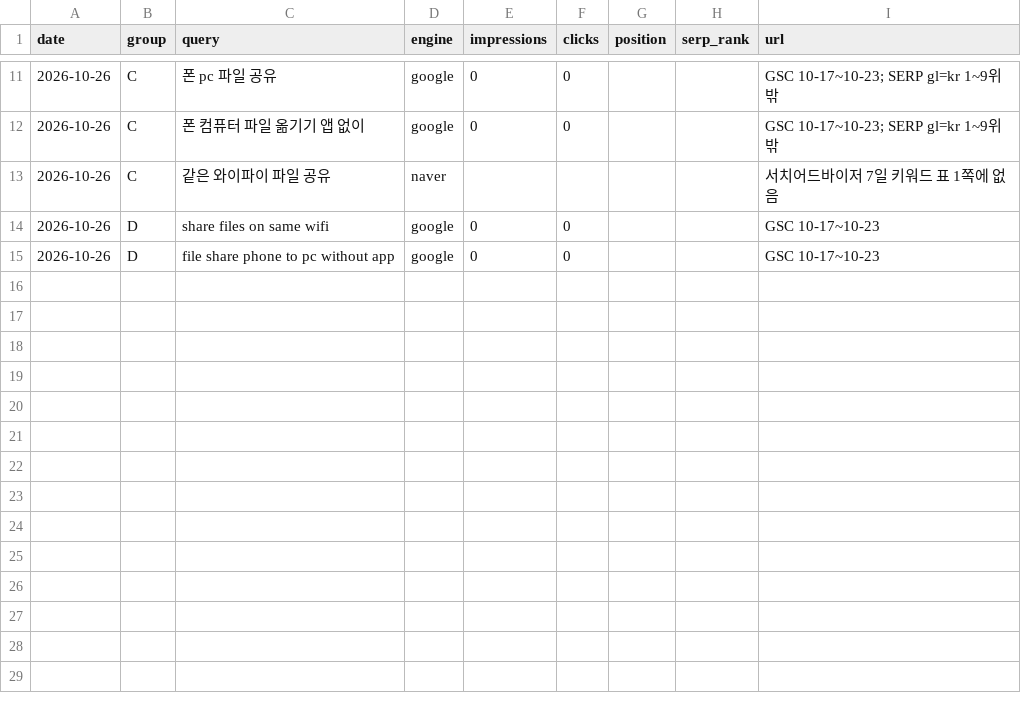
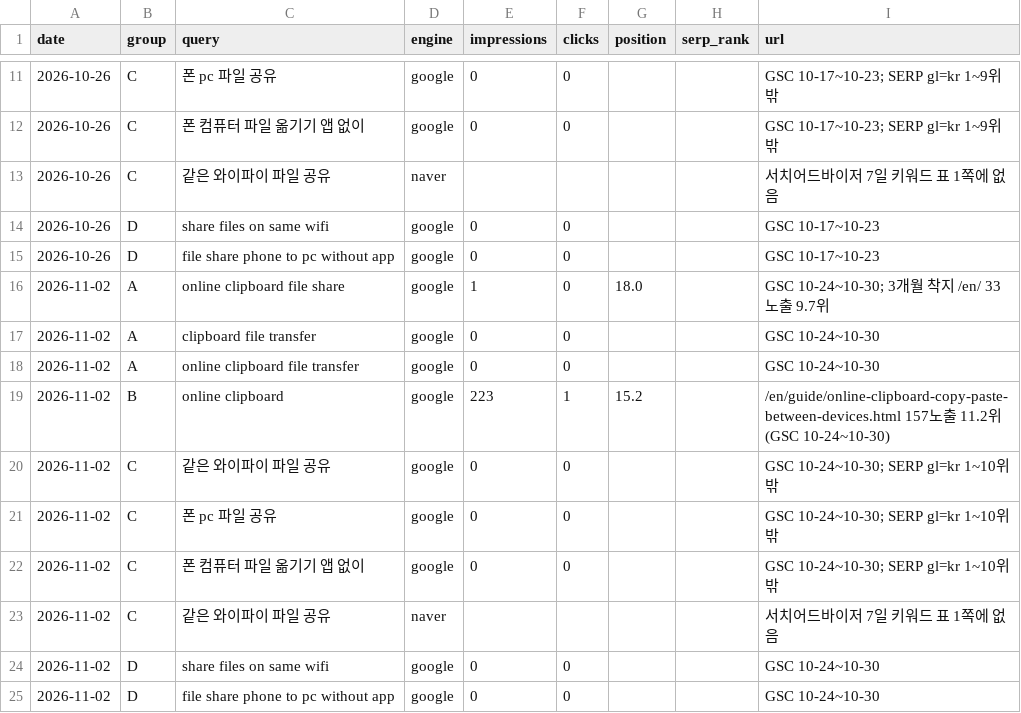
Before and after one commit to Kangchanghwan/only_ai_project, a CSV file: ops/metrics/keywords.csv, drawn as a sheet; only a part is shown, gaps mark what is left out.

```diff
--- a/ops/metrics/keywords.csv
+++ b/ops/metrics/keywords.csv
@@ -15 +15,11 @@ date,group,query,engine,impressions,clicks,position,serp_rank,url
 2026-10-26,D,file share phone to pc without app,google,0,0,,,GSC 10-17~10-23
+2026-11-02,A,online clipboard file share,google,1,0,18.0,,GSC 10-24~10-30; 3개월 착지 /en/ 33노출 9.7위
+2026-11-02,A,clipboard file transfer,google,0,0,,,GSC 10-24~10-30
+2026-11-02,A,online clipboard file transfer,google,0,0,,,GSC 10-24~10-30
+2026-11-02,B,online clipboard,google,223,1,15.2,,/en/guide/online-clipboard-copy-paste-between-devices.html 157노출 11.2위 (GSC 10-24~10-30)
+2026-11-02,C,같은 와이파이 파일 공유,google,0,0,,,GSC 10-24~10-30; SERP gl=kr 1~10위 밖
+2026-11-02,C,폰 pc 파일 공유,google,0,0,,,GSC 10-24~10-30; SERP gl=kr 1~10위 밖
+2026-11-02,C,폰 컴퓨터 파일 옮기기 앱 없이,google,0,0,,,GSC 10-24~10-30; SERP gl=kr 1~10위 밖
+2026-11-02,C,같은 와이파이 파일 공유,naver,,,,,서치어드바이저 7일 키워드 표 1쪽에 없음
+2026-11-02,D,share files on same wifi,google,0,0,,,GSC 10-24~10-30
+2026-11-02,D,file share phone to pc without app,google,0,0,,,GSC 10-24~10-30
```
Also changed, not shown: ops/metrics/adjusted.csv, ops/metrics/daily.csv, 8 other files.
